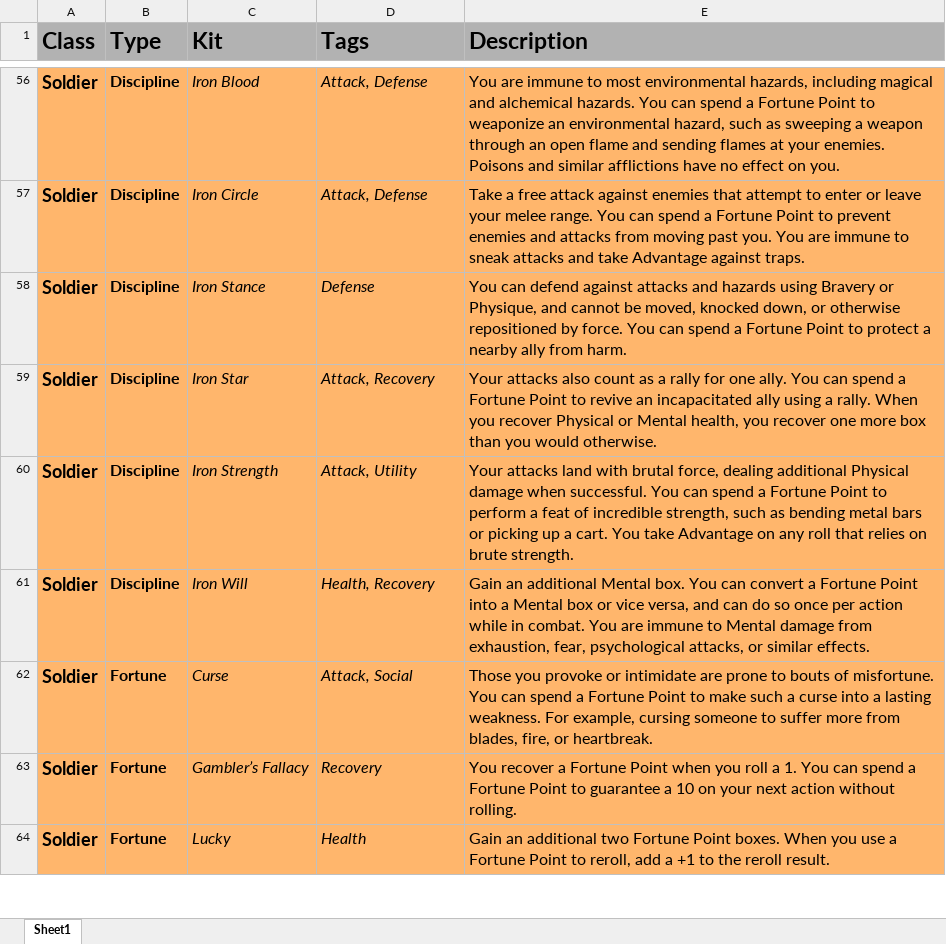
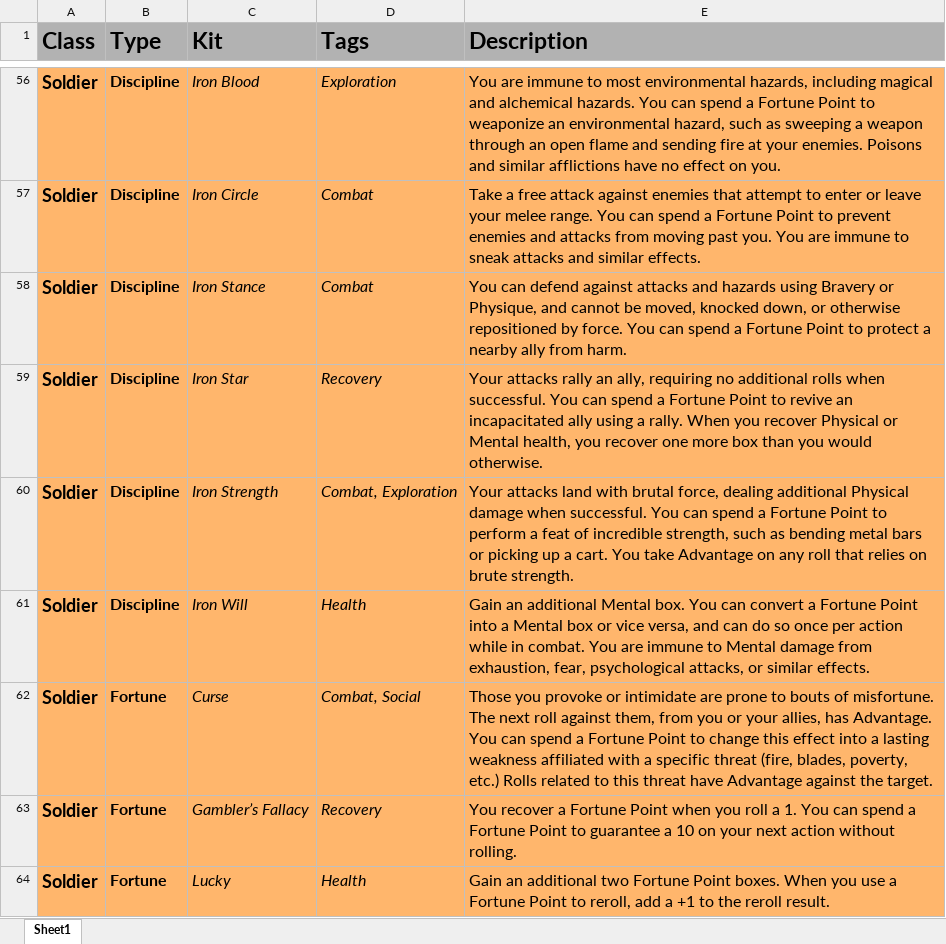
Before and after one commit to miracuse/miracuse.github.io, an Excel workbook: miracuse_kits.xlsx, sheet Sheet1, drawn as a sheet; only a part is shown, gaps mark what is left out; values as stored, in another font and other column widths than the file's, no borders; charts and pictures not drawn; the diff covers the shown part only; the diff names each change by its address in the sheet, - before the commit and + after, or states it on an @@ line.

```diff
--- a/miracuse_kits.xlsx (sheet Sheet1)
+++ b/miracuse_kits.xlsx (sheet Sheet1)
-D56 (Tags): Attack, Defense
+D56 (Tags): Exploration
-E56 (Description): …and sending flames at your…
+E56 (Description): …and sending fire at your…
-D57 (Tags): Attack, Defense
+D57 (Tags): Combat
-E57 (Description): …attacks and take Advantage against traps.
+E57 (Description): …attacks and similar effects.
-D58 (Tags): Defense
+D58 (Tags): Combat
-D59 (Tags): Attack, Recovery
+D59 (Tags): Recovery
-E59 (Description): Your attacks also count as a rally for one ally. You can…
+E59 (Description): Your attacks rally an ally, requiring no additional rolls when successful. You can…
-D60 (Tags): Attack, Utility
+D60 (Tags): Combat, Exploration
-D61 (Tags): Health, Recovery
+D61 (Tags): Health
-D62 (Tags): Attack, Social
+D62 (Tags): Combat, Social
-E62 (Description): …of misfortune. You can spend a Fortune Point to make such a curse into a lasting weakness. For example, cursing someone to suffer more from blades, fire, or heartbreak.
+E62 (Description): …of misfortune. The next roll against them, from you or your allies, has Advantage. You can spend a Fortune Point to change this effect into a lasting weakness affiliated with a specific threat (fire, blades, poverty, etc.) Rolls related to this threat have Advantage against the target.
```
Also changed, not shown: 74 edited cells elsewhere in this sheet, 6 other files.
